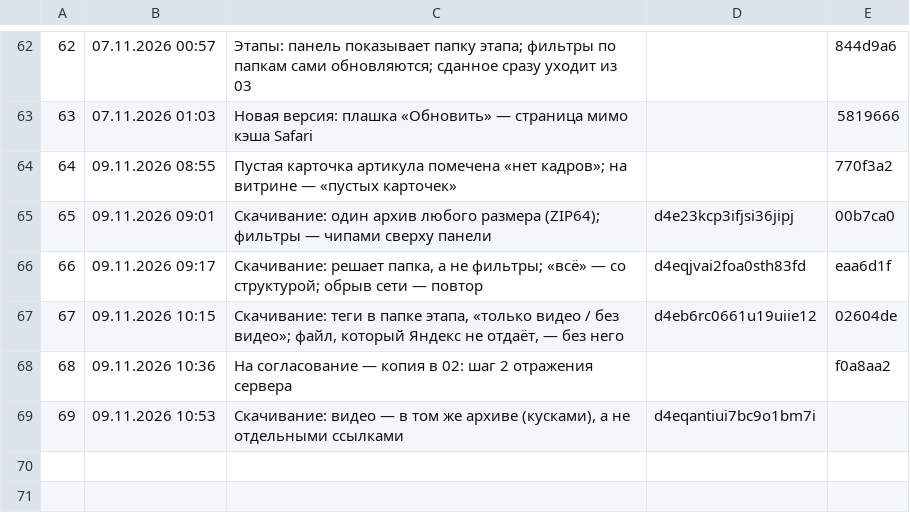
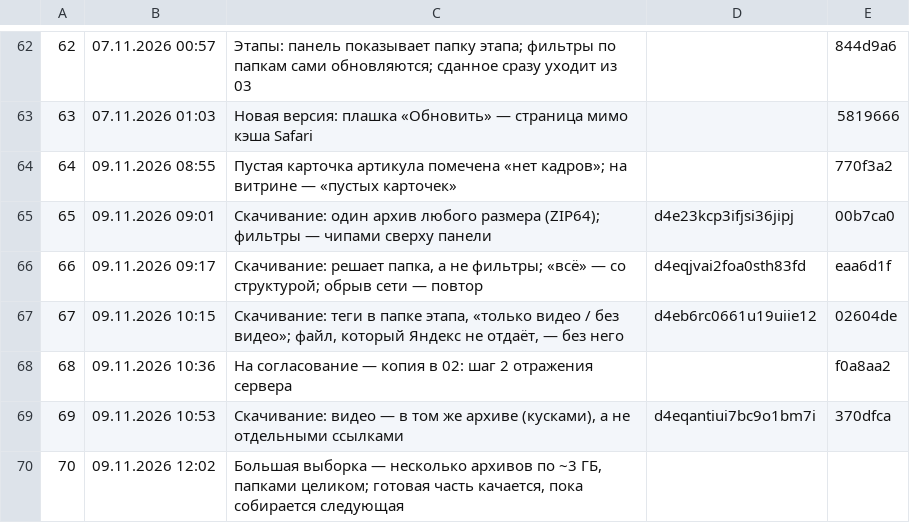
Before and after one commit to barinskim-cmyk/content-pulse, a TSV file: tools/versions.tsv, drawn as a sheet; only a part is shown, gaps mark what is left out.

```diff
--- a/tools/versions.tsv
+++ b/tools/versions.tsv
@@ -68,2 +68,3 @@
 68	09.11.2026 10:36	На согласование — копия в 02: шаг 2 отражения сервера		f0a8aa2
-69	09.11.2026 10:53	Скачивание: видео — в том же архиве (кусками), а не отдельными ссылками	d4eqantiui7bc9o1bm7i	
+69	09.11.2026 10:53	Скачивание: видео — в том же архиве (кусками), а не отдельными ссылками	d4eqantiui7bc9o1bm7i	370dfca
+70	09.11.2026 12:02	Большая выборка — несколько архивов по ~3 ГБ, папками целиком; готовая часть качается, пока собирается следующая		
```
Also changed, not shown: 4 other files.
